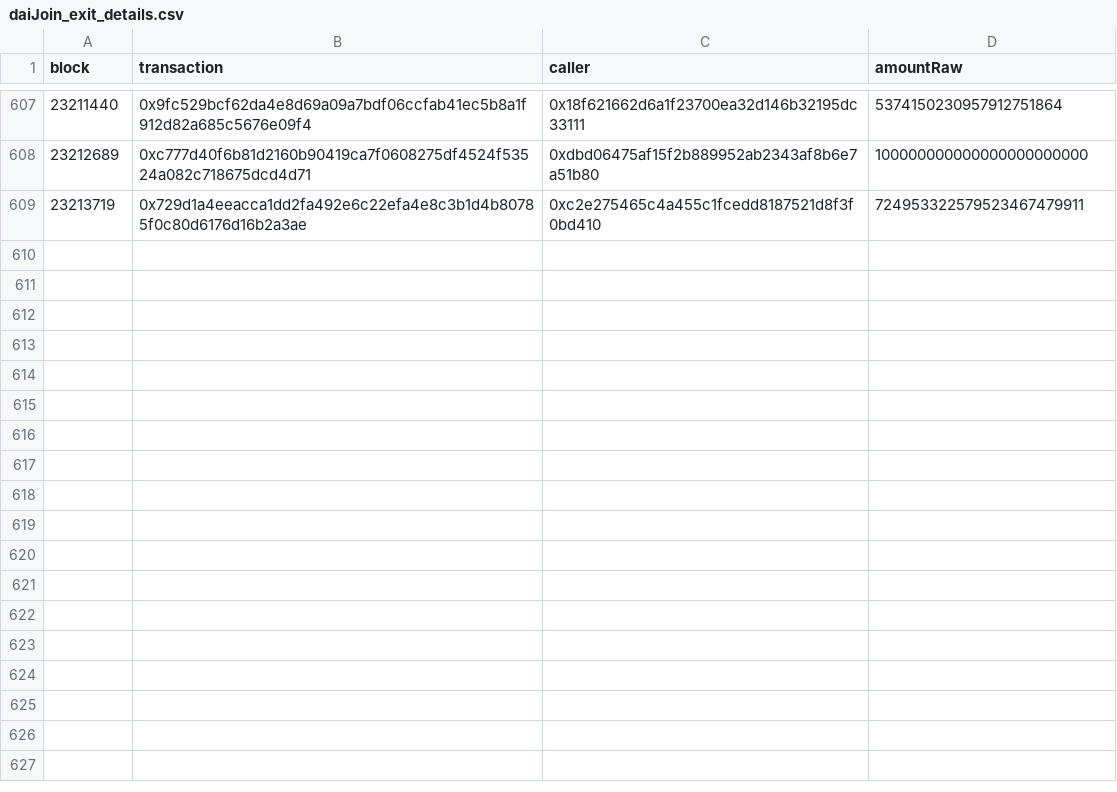
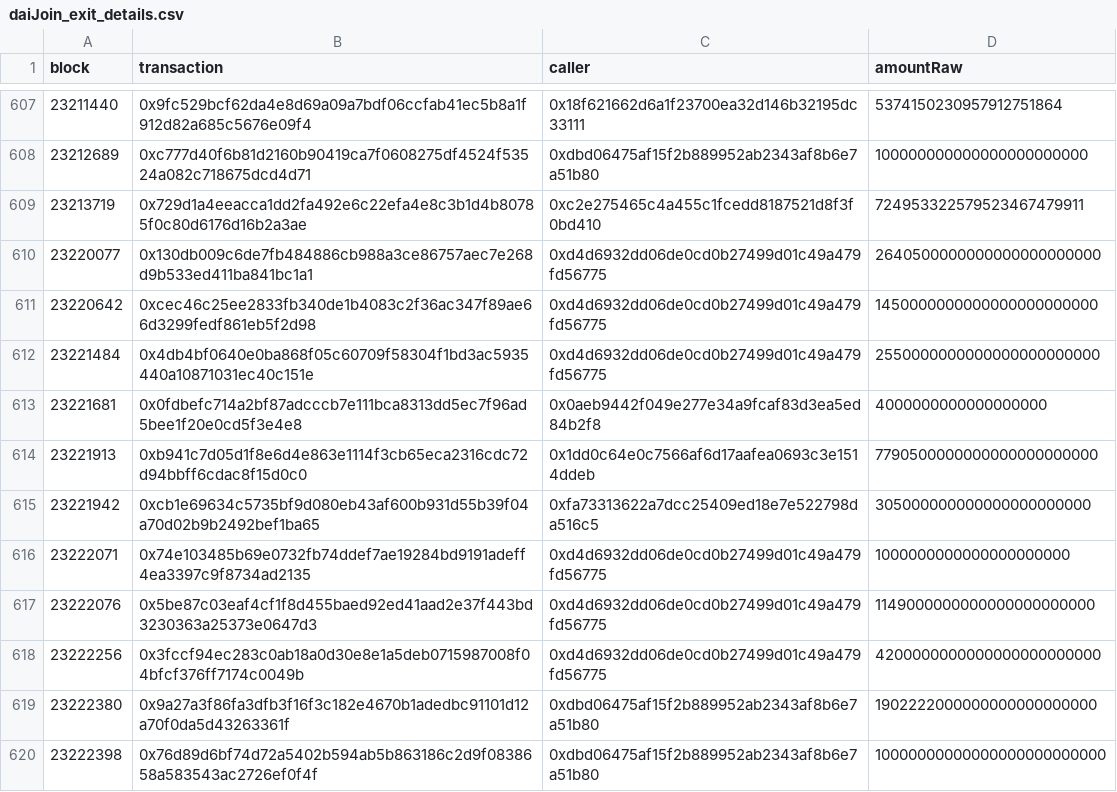
Before and after one commit to cryptophil85/pDAI-exit-callers, a CSV file: daiJoin_exit_details.csv, drawn as a sheet; only a part is shown, gaps mark what is left out; the diff names each change by its address in the sheet, - before the commit and + after, or states it on an @@ line.

Commit message:
Update daiJoin_exit_details.csv

```diff
--- a/daiJoin_exit_details.csv
+++ b/daiJoin_exit_details.csv
+row 610: 23220077 | 0x130db009c6de7fb484886cb988a3ce86757aec7e268d9b533ed411ba841bc1a1 | 0xd4d6932dd06de0cd0b27499d01c49a479fd56775 | 2640500000000000000000000
+row 611: 23220642 | 0xcec46c25ee2833fb340de1b4083c2f36ac347f89ae66d3299fedf861eb5f2d98 | 0xd4d6932dd06de0cd0b27499d01c49a479fd56775 | 1450000000000000000000000
+row 612: 23221484 | 0x4db4bf0640e0ba868f05c60709f58304f1bd3ac5935440a10871031ec40c151e | 0xd4d6932dd06de0cd0b27499d01c49a479fd56775 | 2550000000000000000000000
+row 613: 23221681 | 0x0fdbefc714a2bf87adcccb7e111bca8313dd5ec7f96ad5bee1f20e0cd5f3e4e8 | 0x0aeb9442f049e277e34a9fcaf83d3ea5ed84b2f8 | 4000000000000000000
+row 614: 23221913 | 0xb941c7d05d1f8e6d4e863e1114f3cb65eca2316cdc72d94bbff6cdac8f15d0c0 | 0x1dd0c64e0c7566af6d17aafea0693c3e1514ddeb | 7790500000000000000000000
+row 615: 23221942 | 0xcb1e69634c5735bf9d080eb43af600b931d55b39f04a70d02b9b2492bef1ba65 | 0xfa73313622a7dcc25409ed18e7e522798da516c5 | 305000000000000000000000
+row 616: 23222071 | 0x74e103485b69e0732fb74ddef7ae19284bd9191adeff4ea3397c9f8734ad2135 | 0xd4d6932dd06de0cd0b27499d01c49a479fd56775 | 1000000000000000000000
+row 617: 23222076 | 0x5be87c03eaf4cf1f8d455baed92ed41aad2e37f443bd3230363a25373e0647d3 | 0xd4d6932dd06de0cd0b27499d01c49a479fd56775 | 1149000000000000000000000
+row 618: 23222256 | 0x3fccf94ec283c0ab18a0d30e8e1a5deb0715987008f04bfcf376ff7174c0049b | 0xd4d6932dd06de0cd0b27499d01c49a479fd56775 | 4200000000000000000000000
+row 619: 23222380 | 0x9a27a3f86fa3dfb3f16f3c182e4670b1adedbc91101d12a70f0da5d43263361f | 0xdbd06475af15f2b889952ab2343af8b6e7a51b80 | 1902222000000000000000000
+row 620: 23222398 | 0x76d89d6bf74d72a5402b594ab5b863186c2d9f0838658a583543ac2726ef0f4f | 0xdbd06475af15f2b889952ab2343af8b6e7a51b80 | 10000000000000000000000000
```
